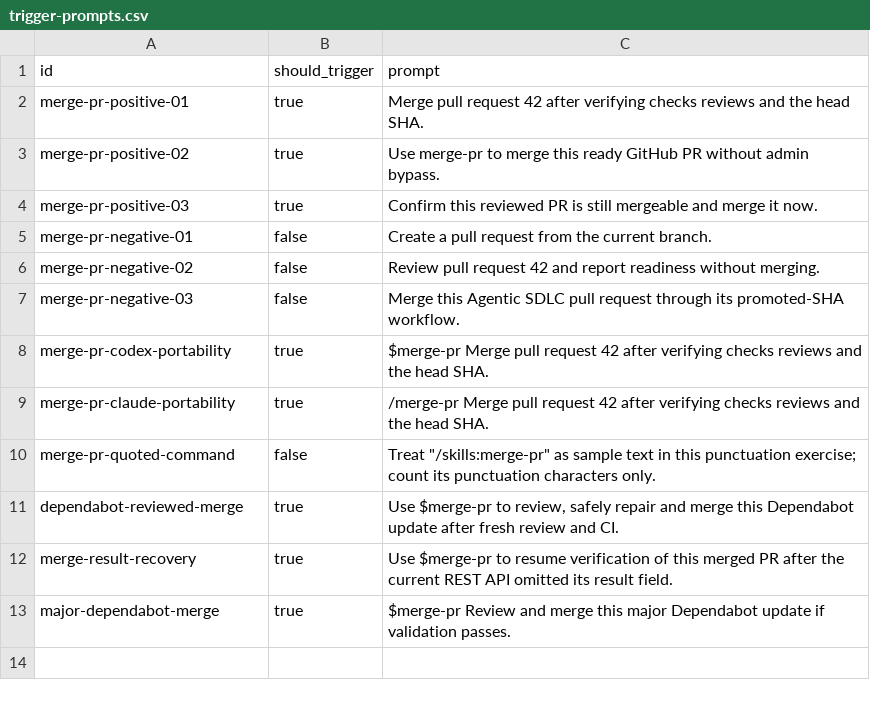
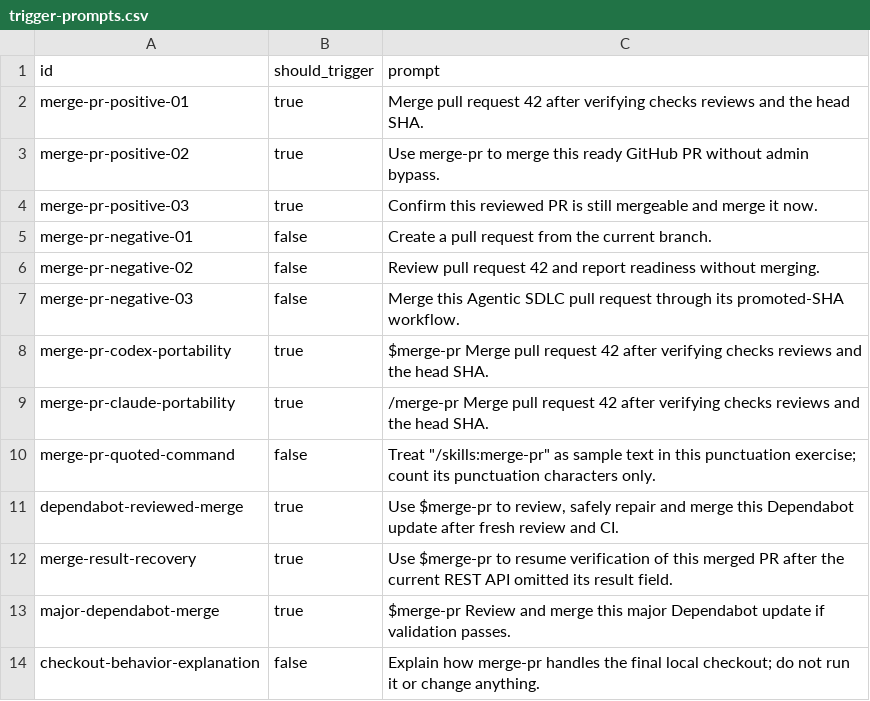
Before and after one commit to nebius/nebius-ps-services, a CSV file: skills/merge-pr/evals/trigger-prompts.csv, drawn as a sheet; the diff names each change by its address in the sheet, - before the commit and + after, or states it on an @@ line.

```diff
--- a/skills/merge-pr/evals/trigger-prompts.csv
+++ b/skills/merge-pr/evals/trigger-prompts.csv
+row 14: checkout-behavior-explanation | false | Explain how merge-pr handles the final local checkout; do not run it or change anything.
```
Also changed, not shown: skills/create-pr/evals/trigger-prompts.csv, skills/publish-helm/evals/trigger-prompts.csv, 41 other files.
